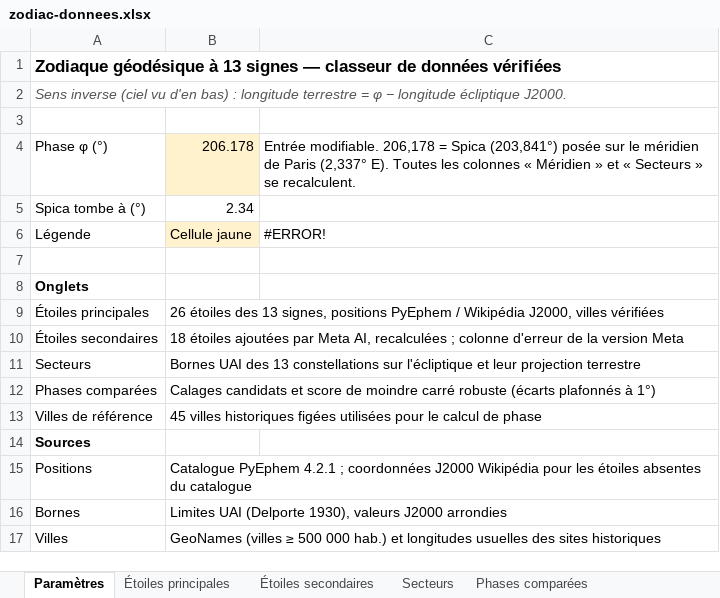
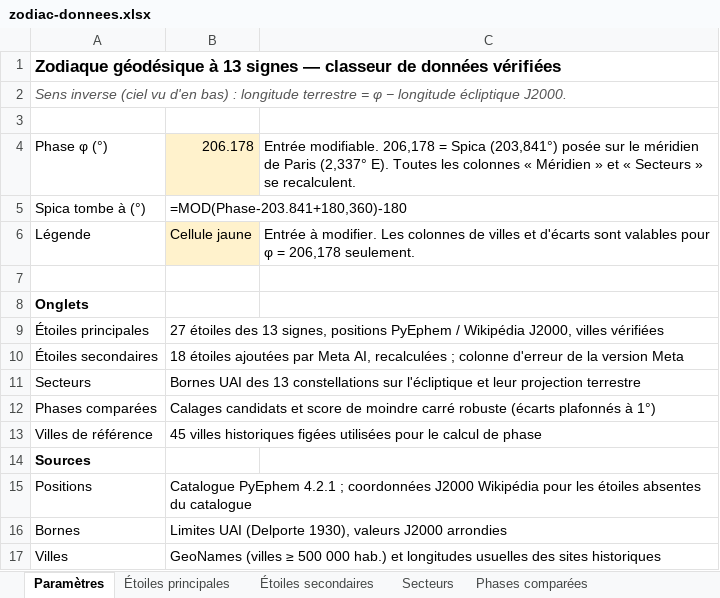
Before and after one commit to dindarya-arch/dindarya-arch.github.io, an Excel workbook: papers/zodiac/zodiac-donnees.xlsx, sheet Paramètres, drawn as a sheet; values as stored, in another font and other column widths than the file's, no borders; formulas without a stored value are shown as written; charts and pictures not drawn; the diff names each change by its address in the sheet, - before the commit and + after, or states it on an @@ line.

```diff
--- a/papers/zodiac/zodiac-donnees.xlsx (sheet Paramètres)
+++ b/papers/zodiac/zodiac-donnees.xlsx (sheet Paramètres)
-B5: 2.34
+B5: =MOD(Phase-203.841+180,360)-180
-C6: #ERROR!
+C6: Entrée à modifier. Les colonnes de villes et d'écarts sont valables pour φ = 206,178 seulement.
-B9: 26 étoiles des…
+B9: 27 étoiles des…
```
Also changed, not shown: sheet Secteurs, sheet Étoiles secondaires, sheet Étoiles principales, charts or pictures, 2 other files.
